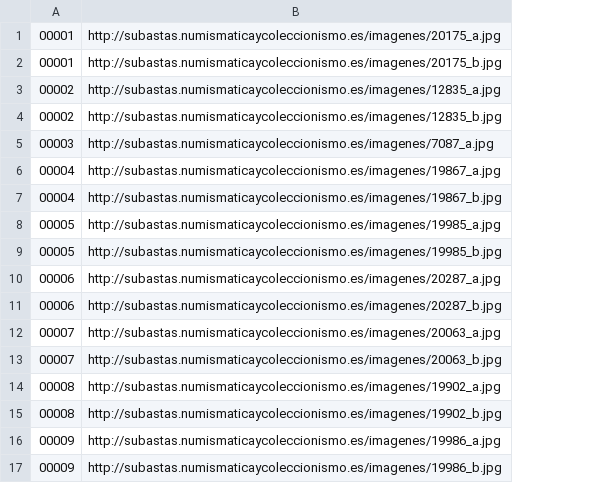
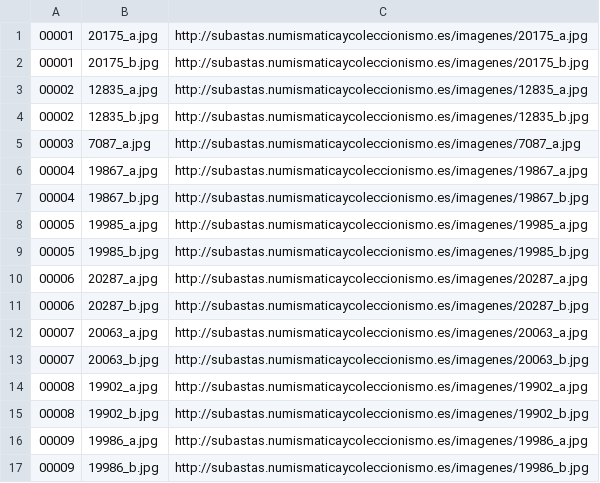
Before and after one commit to distriker/extractPliego, a CSV file: datos/test-links.csv, drawn as a sheet; the diff names each change by its address in the sheet, - before the commit and + after, or states it on an @@ line.

Commit message:
Actualizando datos extraídos.

```diff
--- a/datos/test-links.csv
+++ b/datos/test-links.csv
+column B, rows 1-17: 20175_a.jpg | 20175_b.jpg | 12835_a.jpg | 12835_b.jpg | 7087_a.jpg | 19867_a.jpg | 19867_b.jpg | 19985_a.jpg | 19985_b.jpg | 20287_a.jpg | 20287_b.jpg | 20063_a.jpg | 20063_b.jpg | 19902_a.jpg | 19902_b.jpg | 19986_a.jpg | 19986_b.jpg
```
Also changed, not shown: datos/test.csv, 2 other files.
